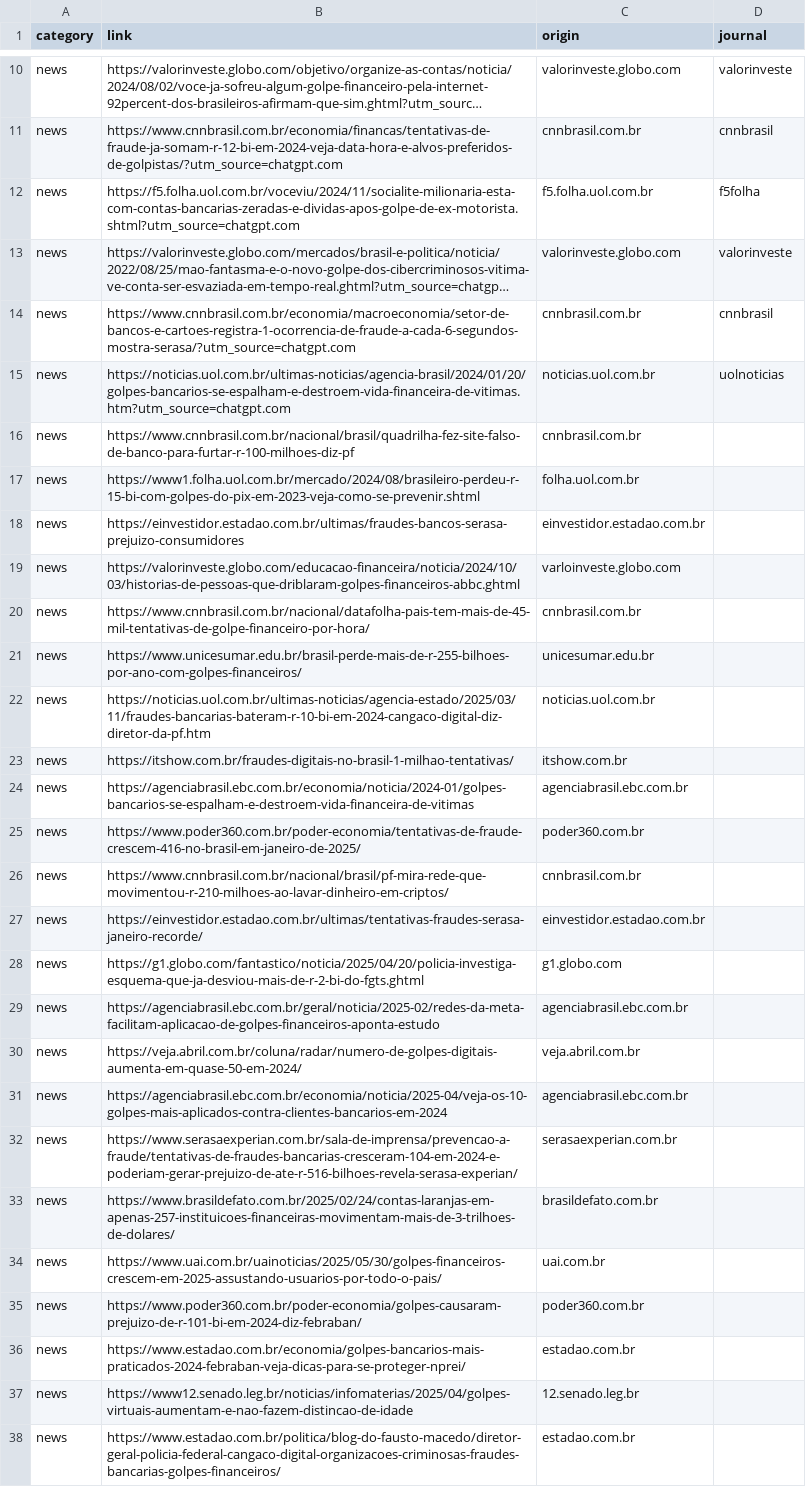
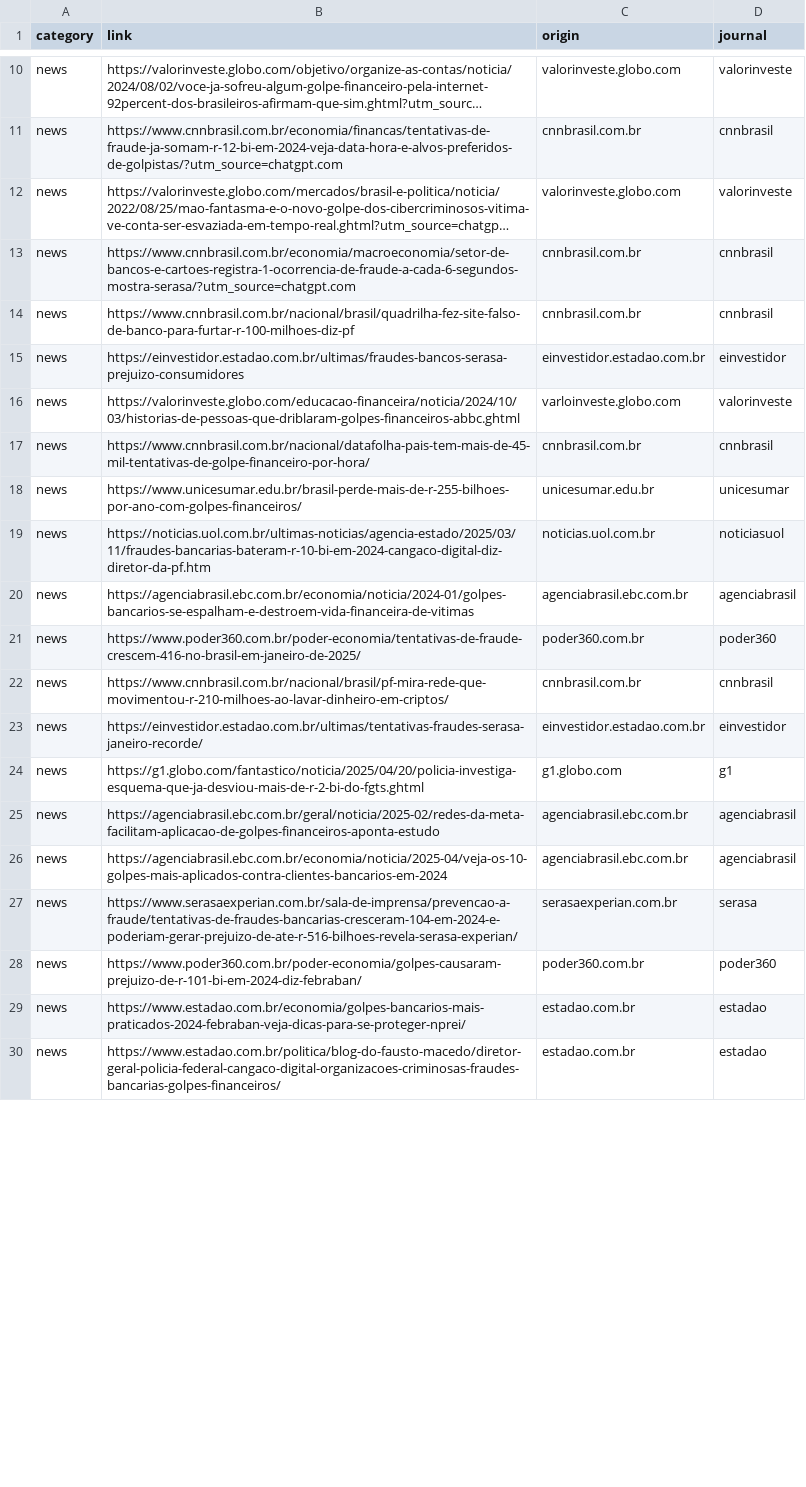
Before and after one commit to Jhonata-Tirloni/g05-ia-seguranca-digital, a CSV file: src/data/raw/references/references_links.csv, drawn as a sheet; only a part is shown, gaps mark what is left out; long unchanged cells end in …; removed rows and columns are numbered as before the commit, all else as after; the diff covers the shown part only; the diff names each change by its address in the sheet, - before the commit and + after, or states it on an @@ line.

Commit message:
add: web crawler method removed: wrong links to news sources

```diff
--- a/src/data/raw/references/references_links.csv
+++ b/src/data/raw/references/references_links.csv
-row 12: news | https://f5.folha.uol.com.br/voceviu/2024/11/socialite-milionaria-esta-com-contas-bancarias-zeradas-e-dividas-apos-golpe-de-ex-motorista.shtml?utm_source=chatgpt.com | f5.folha.uol.com.br | f5folha
-row 15: news | https://noticias.uol.com.br/ultimas-noticias/agencia-brasil/2024/01/20/golpes-bancarios-se-espalham-e-destroem-vida-financeira-de-vitimas.htm?utm_source=chatgpt.com | noticias.uol.com.br | uolnoticias
-D14 (journal): (empty)
+D14 (journal): cnnbrasil
-row 17: news | https://www1.folha.uol.com.br/mercado/2024/08/brasileiro-perdeu-r-15-bi-com-golpes-do-pix-em-2023-veja-como-se-prevenir.shtml | folha.uol.com.br
-D15 (journal): (empty)
+D15 (journal): einvestidor
-D16 (journal): (empty)
+D16 (journal): valorinveste
-D17 (journal): (empty)
+D17 (journal): cnnbrasil
-D18 (journal): (empty)
+D18 (journal): unicesumar
-D19 (journal): (empty)
+D19 (journal): noticiasuol
-row 23: news | https://itshow.com.br/fraudes-digitais-no-brasil-1-milhao-tentativas/ | itshow.com.br
-D20 (journal): (empty)
+D20 (journal): agenciabrasil
-D21 (journal): (empty)
+D21 (journal): poder360
-D22 (journal): (empty)
+D22 (journal): cnnbrasil
-D23 (journal): (empty)
+D23 (journal): einvestidor
-D24 (journal): (empty)
+D24 (journal): g1
-D25 (journal): (empty)
+D25 (journal): agenciabrasil
-row 30: news | https://veja.abril.com.br/coluna/radar/numero-de-golpes-digitais-aumenta-em-quase-50-em-2024/ | veja.abril.com.br
-D26 (journal): (empty)
+D26 (journal): agenciabrasil
-D27 (journal): (empty)
+D27 (journal): serasa
-row 33: news | https://www.brasildefato.com.br/2025/02/24/contas-laranjas-em-apenas-257-instituicoes-financeiras-movimentam-mais-de-3-trilhoes-de-dolares/ | brasildefato.com.br
-row 34: news | https://www.uai.com.br/uainoticias/2025/05/30/golpes-financeiros-crescem-em-2025-assustando-usuarios-por-todo-o-pais/ | uai.com.br
-D28 (journal): (empty)
+D28 (journal): poder360
-D29 (journal): (empty)
+D29 (journal): estadao
-row 37: news | https://www12.senado.leg.br/noticias/infomaterias/2025/04/golpes-virtuais-aumentam-e-nao-fazem-distincao-de-idade | 12.senado.leg.br
-D30 (journal): (empty)
+D30 (journal): estadao
```
Also changed, not shown: 10 removed rows and 11 edited cells elsewhere in this file, 2 other files.
